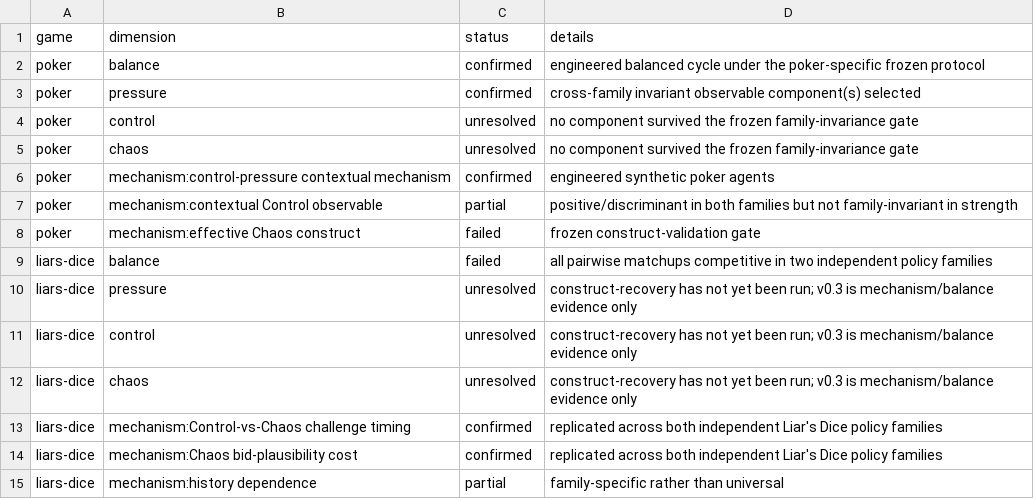
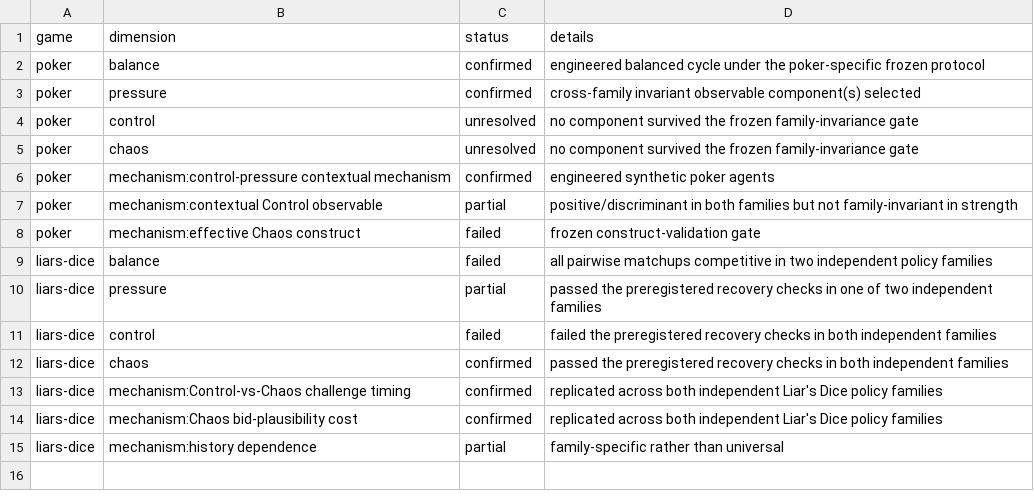
Before and after one commit to HussainAther/pcc-cross-game, a CSV file: validation/cross-game-comparison.csv, drawn as a sheet.

Commit message:
pcc cross game with liars dice included and updated trajectories

```diff
--- a/validation/cross-game-comparison.csv
+++ b/validation/cross-game-comparison.csv
@@ -9,5 +9,5 @@ poker,mechanism:effective Chaos construct,failed,frozen construct-validation gat
 liars-dice,balance,failed,all pairwise matchups competitive in two independent policy families
-liars-dice,pressure,unresolved,construct-recovery has not yet been run; v0.3 is mechanism/balance evidence only
-liars-dice,control,unresolved,construct-recovery has not yet been run; v0.3 is mechanism/balance evidence only
-liars-dice,chaos,unresolved,construct-recovery has not yet been run; v0.3 is mechanism/balance evidence only
+liars-dice,pressure,partial,passed the preregistered recovery checks in one of two independent families
+liars-dice,control,failed,failed the preregistered recovery checks in both independent families
+liars-dice,chaos,confirmed,passed the preregistered recovery checks in both independent families
 liars-dice,mechanism:Control-vs-Chaos challenge timing,confirmed,replicated across both independent Liar's Dice policy families
```
Also changed, not shown: 15 other files.
